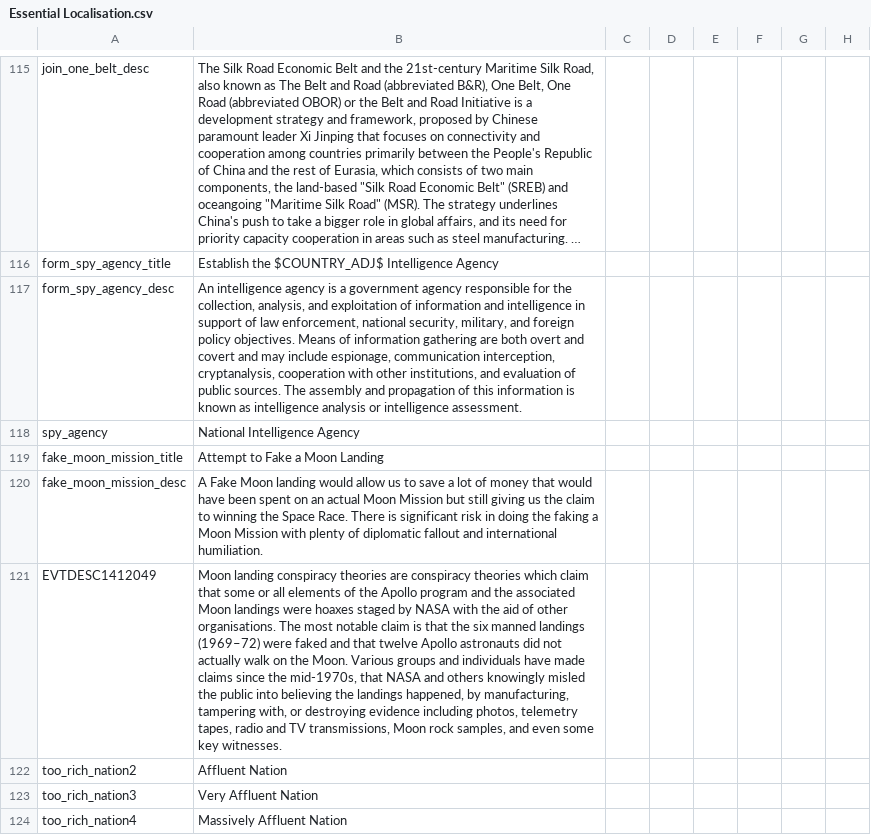
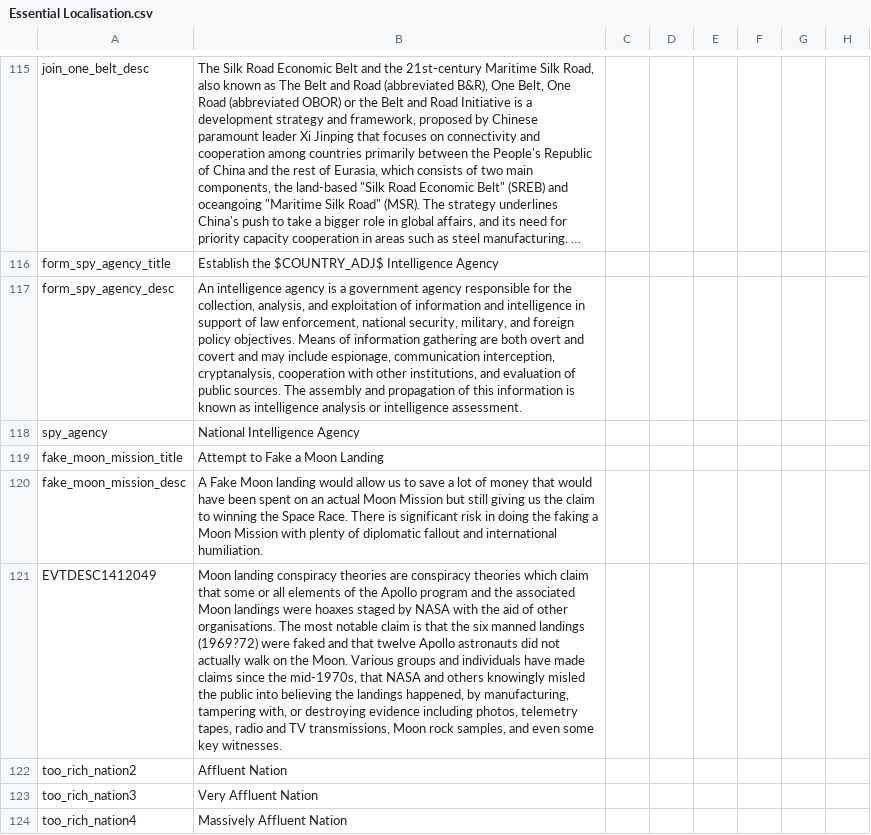
Before and after one commit to ccfox/CWE-FoxFork, a CSV file: CWEFanFork/localisation/Essential Localisation.csv, drawn as a sheet; only a part is shown, gaps mark what is left out; long unchanged cells end in …; the diff covers the shown part only; the diff names each change by its address in the sheet, - before the commit and + after, or states it on an @@ line.

```diff
--- a/CWEFanFork/localisation/Essential Localisation.csv
+++ b/CWEFanFork/localisation/Essential Localisation.csv
-B121: …manned landings (1969–72) were faked…
+B121: …manned landings (1969?72) were faked…
```
Also changed, not shown: 4 added rows and 46 edited cells elsewhere in this file, 1 other file.
